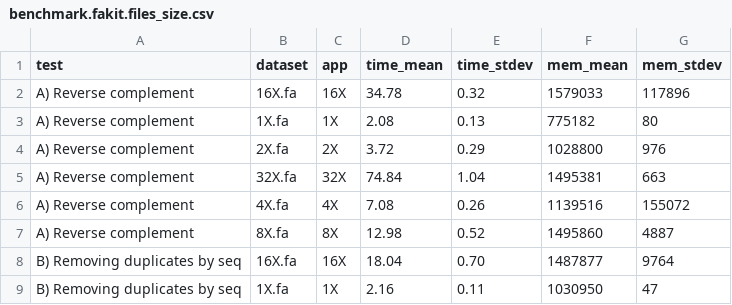
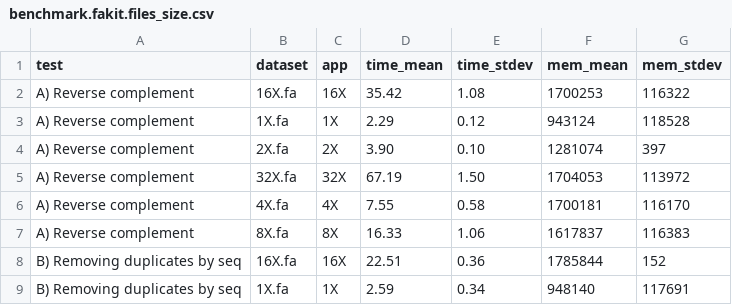
Before and after one commit to shenwei356/seqkit, a CSV file: benchmark/fakit_file_size/benchmark.fakit.files_size.csv, drawn as a sheet; only a part is shown; the diff covers the shown part only.

Commit message:
update benchmark result with fakit v0.2.5 and add new feature to subcommand 'replace'

```diff
--- a/benchmark/fakit_file_size/benchmark.fakit.files_size.csv
+++ b/benchmark/fakit_file_size/benchmark.fakit.files_size.csv
@@ -1,9 +1,9 @@
 test	dataset	app	time_mean	time_stdev	mem_mean	mem_stdev
-A) Reverse complement	16X.fa	16X	34.78	0.32	1579033	117896
-A) Reverse complement	1X.fa	1X	2.08	0.13	775182	80
-A) Reverse complement	2X.fa	2X	3.72	0.29	1028800	976
-A) Reverse complement	32X.fa	32X	74.84	1.04	1495381	663
-A) Reverse complement	4X.fa	4X	7.08	0.26	1139516	155072
-A) Reverse complement	8X.fa	8X	12.98	0.52	1495860	4887
-B) Removing duplicates by seq	16X.fa	16X	18.04	0.70	1487877	9764
-B) Removing duplicates by seq	1X.fa	1X	2.16	0.11	1030950	47
+A) Reverse complement	16X.fa	16X	35.42	1.08	1700253	116322
+A) Reverse complement	1X.fa	1X	2.29	0.12	943124	118528
+A) Reverse complement	2X.fa	2X	3.90	0.10	1281074	397
+A) Reverse complement	32X.fa	32X	67.19	1.50	1704053	113972
+A) Reverse complement	4X.fa	4X	7.55	0.58	1700181	116170
+A) Reverse complement	8X.fa	8X	16.33	1.06	1617837	116383
+B) Removing duplicates by seq	16X.fa	16X	22.51	0.36	1785844	152
+B) Removing duplicates by seq	1X.fa	1X	2.59	0.34	948140	117691
```
Also changed, not shown: 63 edited cells elsewhere in this file, benchmark/benchmark.5tests.csv, benchmark/fakit_multi_threads/benchmark.5tests.csv, 53 other files.
